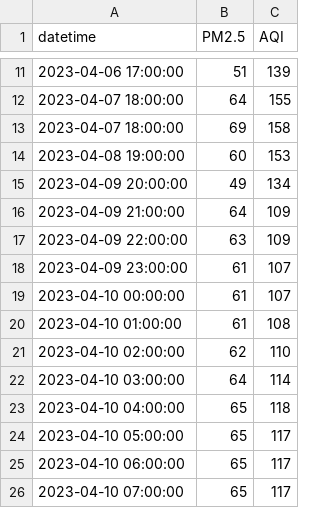
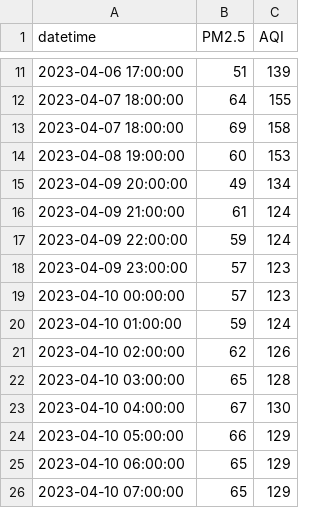
Before and after one commit to John-Salama/AQI-predictor, a CSV file: modified_data.csv, drawn as a sheet; only a part is shown, gaps mark what is left out.

```diff
--- a/modified_data.csv
+++ b/modified_data.csv
@@ -15,12 +15,12 @@ datetime,PM2.5,AQI
 2023-04-09 20:00:00,49,134
-2023-04-09 21:00:00,64,109
-2023-04-09 22:00:00,63,109
-2023-04-09 23:00:00,61,107
-2023-04-10 00:00:00,61,107
-2023-04-10 01:00:00,61,108
-2023-04-10 02:00:00,62,110
-2023-04-10 03:00:00,64,114
-2023-04-10 04:00:00,65,118
-2023-04-10 05:00:00,65,117
-2023-04-10 06:00:00,65,117
-2023-04-10 07:00:00,65,117
+2023-04-09 21:00:00,61,124
+2023-04-09 22:00:00,59,124
+2023-04-09 23:00:00,57,123
+2023-04-10 00:00:00,57,123
+2023-04-10 01:00:00,59,124
+2023-04-10 02:00:00,62,126
+2023-04-10 03:00:00,65,128
+2023-04-10 04:00:00,67,130
+2023-04-10 05:00:00,66,129
+2023-04-10 06:00:00,65,129
+2023-04-10 07:00:00,65,129
```
Also changed, not shown: data.csv, 1 other file.
